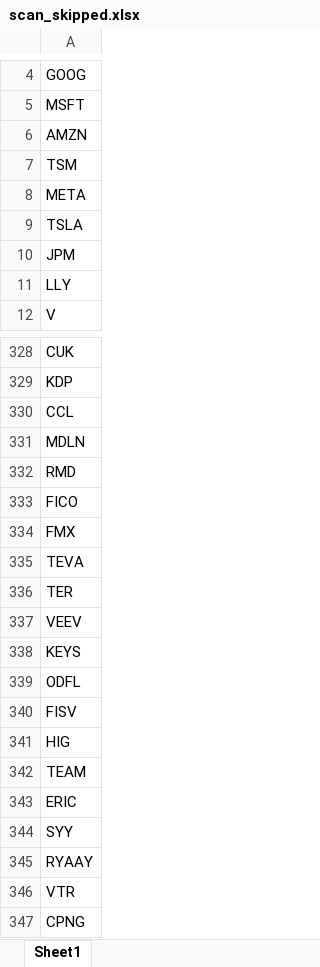
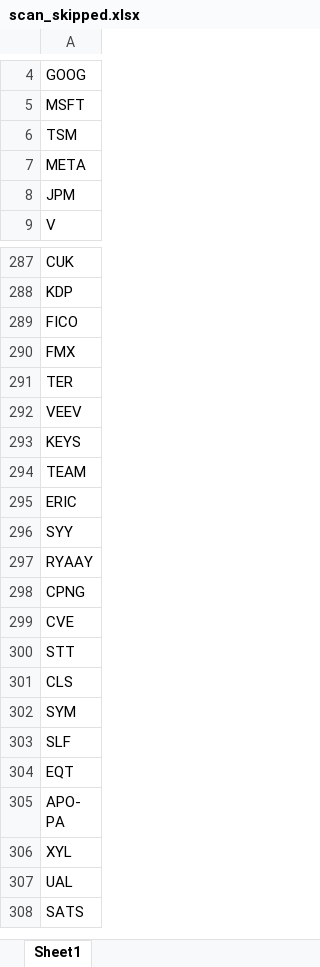
Before and after one commit to fbali10-ux/ABD_ikili_dip, an Excel workbook: scan_skipped.xlsx, sheet Sheet1, drawn as a sheet; only a part is shown, gaps mark what is left out; the shorter side is filled out with more unchanged rows; values as stored, in another font and other column widths than the file's, no borders; removed rows and columns are numbered as before the commit, all else as after; the diff covers the shown part only; the diff names each change by its address in the sheet, - before the commit and + after, or states it on an @@ line.

```diff
--- a/scan_skipped.xlsx (sheet Sheet1)
+++ b/scan_skipped.xlsx (sheet Sheet1)
-row 6: AMZN
-row 9: TSLA
-row 11: LLY
-row 330: CCL
-row 331: MDLN
-row 332: RMD
-row 335: TEVA
-row 339: ODFL
-row 340: FISV
-row 341: HIG
-row 346: VTR
```
Also changed, not shown: 10 added rows and 110 removed rows elsewhere in this sheet, dip_yakalama_daily_120dip_rebound_sonuclar.xlsx, 1 other file.
